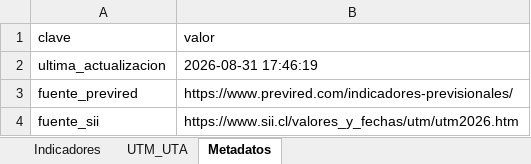
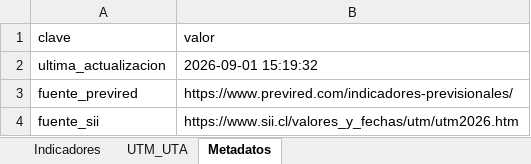
Before and after one commit to cursosbackend/scraper-previred, an Excel workbook: data/indicadores_2026.xlsx, sheet Metadatos, drawn as a sheet; values as stored, in another font and other column widths than the file's, no borders; the diff names each change by its address in the sheet, - before the commit and + after, or states it on an @@ line.

```diff
--- a/data/indicadores_2026.xlsx (sheet Metadatos)
+++ b/data/indicadores_2026.xlsx (sheet Metadatos)
-B2 (valor): 2026-08-31 17:46:19
+B2 (valor): 2026-09-01 15:19:32
```
Also changed, not shown: sheet Indicadores, 1 other file.
